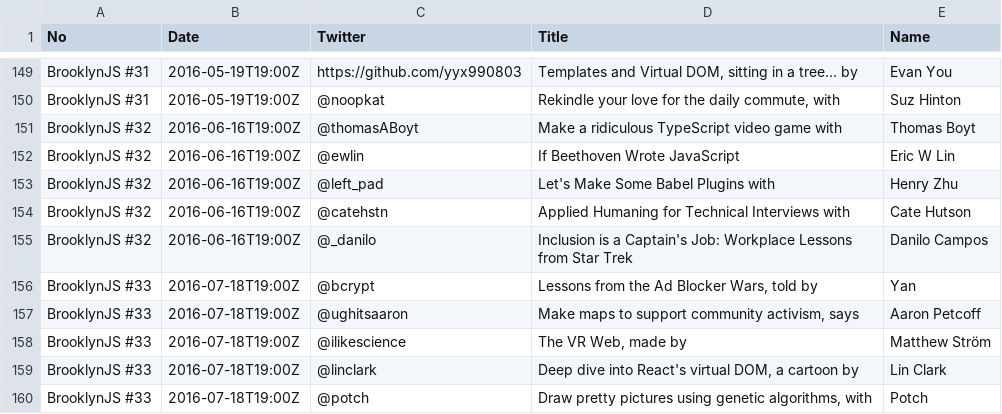
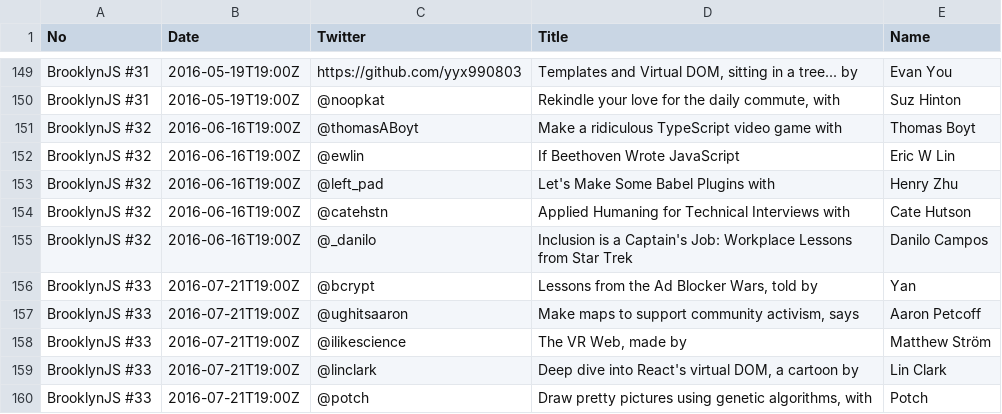
Before and after one commit to brooklynjs/brooklynjs.github.io, a CSV file: speakers.csv, drawn as a sheet; only a part is shown, gaps mark what is left out.

Commit message:
fix july date

```diff
--- a/speakers.csv
+++ b/speakers.csv
@@ -155,6 +155,6 @@ BrooklynJS #32,2016-06-16T19:00Z,@catehstn,"Applied Humaning for Technical Inter
 BrooklynJS #32,2016-06-16T19:00Z,@_danilo,"Inclusion is a Captain's Job: Workplace Lessons from Star Trek",Danilo Campos
-BrooklynJS #33,2016-07-18T19:00Z,@bcrypt,"Lessons from the Ad Blocker Wars, told by",Yan
-BrooklynJS #33,2016-07-18T19:00Z,@ughitsaaron,"Make maps to support community activism, says",Aaron Petcoff
-BrooklynJS #33,2016-07-18T19:00Z,@ilikescience,"The VR Web, made by",Matthew Ström
-BrooklynJS #33,2016-07-18T19:00Z,@linclark,"Deep dive into React's virtual DOM, a cartoon by",Lin Clark
-BrooklynJS #33,2016-07-18T19:00Z,@potch,"Draw pretty pictures using genetic algorithms, with",Potch
+BrooklynJS #33,2016-07-21T19:00Z,@bcrypt,"Lessons from the Ad Blocker Wars, told by",Yan
+BrooklynJS #33,2016-07-21T19:00Z,@ughitsaaron,"Make maps to support community activism, says",Aaron Petcoff
+BrooklynJS #33,2016-07-21T19:00Z,@ilikescience,"The VR Web, made by",Matthew Ström
+BrooklynJS #33,2016-07-21T19:00Z,@linclark,"Deep dive into React's virtual DOM, a cartoon by",Lin Clark
+BrooklynJS #33,2016-07-21T19:00Z,@potch,"Draw pretty pictures using genetic algorithms, with",Potch
```
